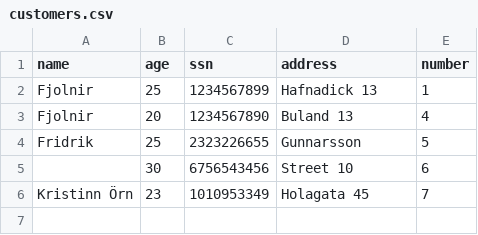
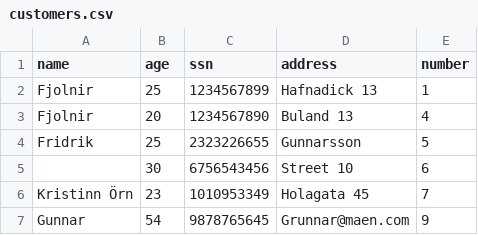
Before and after one commit to FridrikOG/projectpylon, a CSV file: data/customers.csv, drawn as a sheet; the diff names each change by its address in the sheet, - before the commit and + after, or states it on an @@ line.

Commit message:
minimum changes, adding feedback to the customer. Still missing feedback

```diff
--- a/data/customers.csv
+++ b/data/customers.csv
+row 7: Gunnar | 54 | 9878765645 | Grunnar@maen.com | 9
```
Also changed, not shown: 2 other files.
